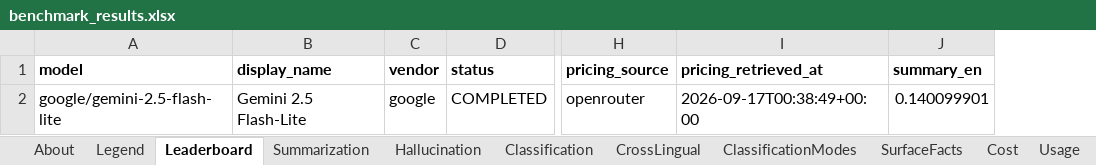
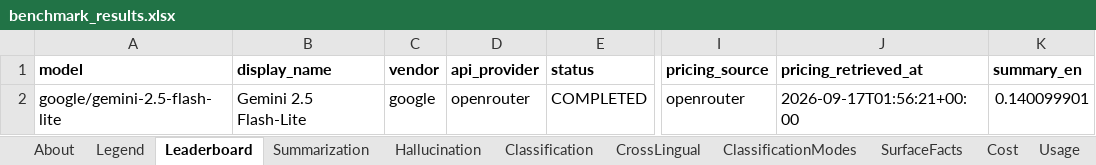
Before and after one commit to jclab-joseph/llm-summary-and-classification-benchmark, an Excel workbook: results/sample-mock-run/benchmark_results.xlsx, sheet Leaderboard, drawn as a sheet; only a part is shown, gaps mark what is left out; values as stored, in another font and other column widths than the file's, no borders; addresses are those after the commit; the diff names each change by its address in the sheet, - before the commit and + after, or states it on an @@ line.

```diff
--- a/results/sample-mock-run/benchmark_results.xlsx (sheet Leaderboard)
+++ b/results/sample-mock-run/benchmark_results.xlsx (sheet Leaderboard)
+column D (api_provider), row 2: openrouter
-J2 (pricing_retrieved_at): 2026-09-17T00:38:49+00:00
+J2 (pricing_retrieved_at): 2026-09-17T01:56:21+00:00
```
Also changed, not shown: sheet Runs, sheet About, sheet Cost, results/benchmark_results.xlsx, 36 other files.
